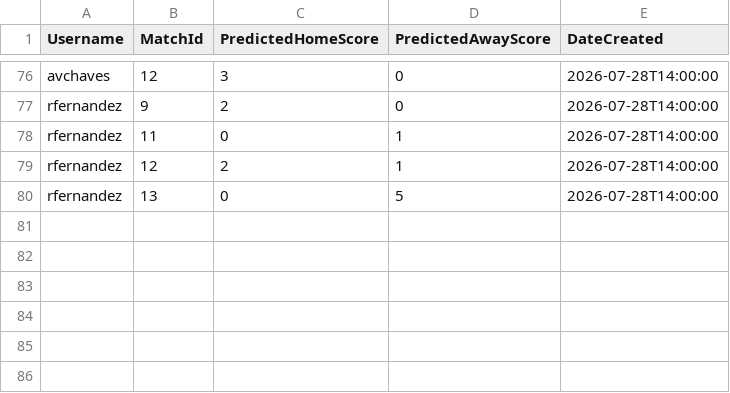
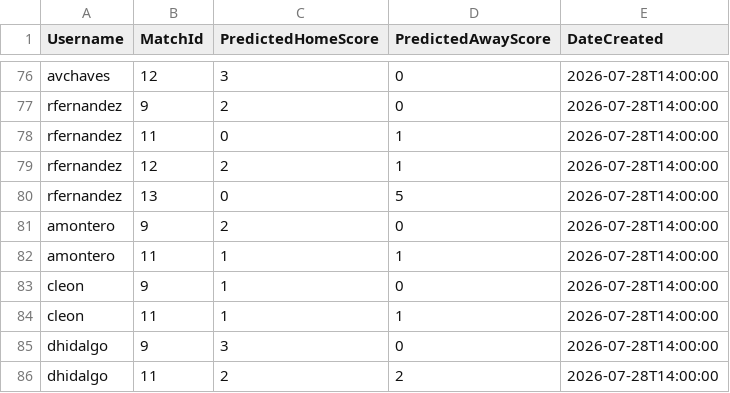
Before and after one commit to avchaves630/Quiniegol, a CSV file: Quiniegol/Data/predictions.csv, drawn as a sheet; only a part is shown, gaps mark what is left out.

```diff
--- a/Quiniegol/Data/predictions.csv
+++ b/Quiniegol/Data/predictions.csv
@@ -80 +80,7 @@ rfernandez,12,2,1,2026-07-28T14:00:00
 rfernandez,13,0,5,2026-07-28T14:00:00
+amontero,9,2,0,2026-07-28T14:00:00
+amontero,11,1,1,2026-07-28T14:00:00
+cleon,9,1,0,2026-07-28T14:00:00
+cleon,11,1,1,2026-07-28T14:00:00
+dhidalgo,9,3,0,2026-07-28T14:00:00
+dhidalgo,11,2,2,2026-07-28T14:00:00
```
Also changed, not shown: Quiniegol/Data/users.csv.
